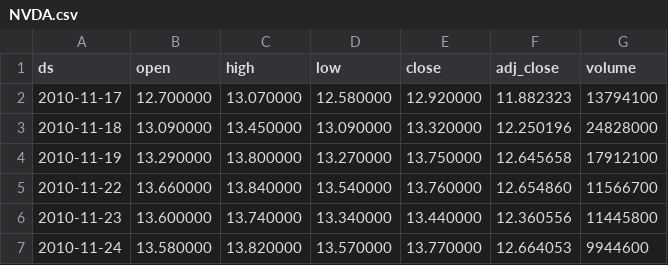
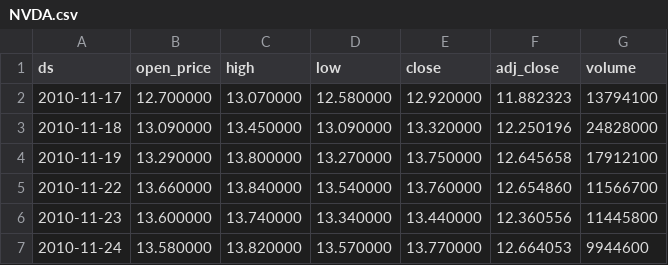
Before and after one commit to gumdropsteve/datasets, a CSV file: stocks/NVDA.csv, drawn as a sheet; only a part is shown.

Commit message:
Update NVDA.csv

```diff
--- a/stocks/NVDA.csv
+++ b/stocks/NVDA.csv
@@ -1,2 +1,2 @@
-ds,open,high,low,close,adj_close,volume
+ds,open_price,high,low,close,adj_close,volume
 2010-11-17,12.700000,13.070000,12.580000,12.920000,11.882323,13794100
```
